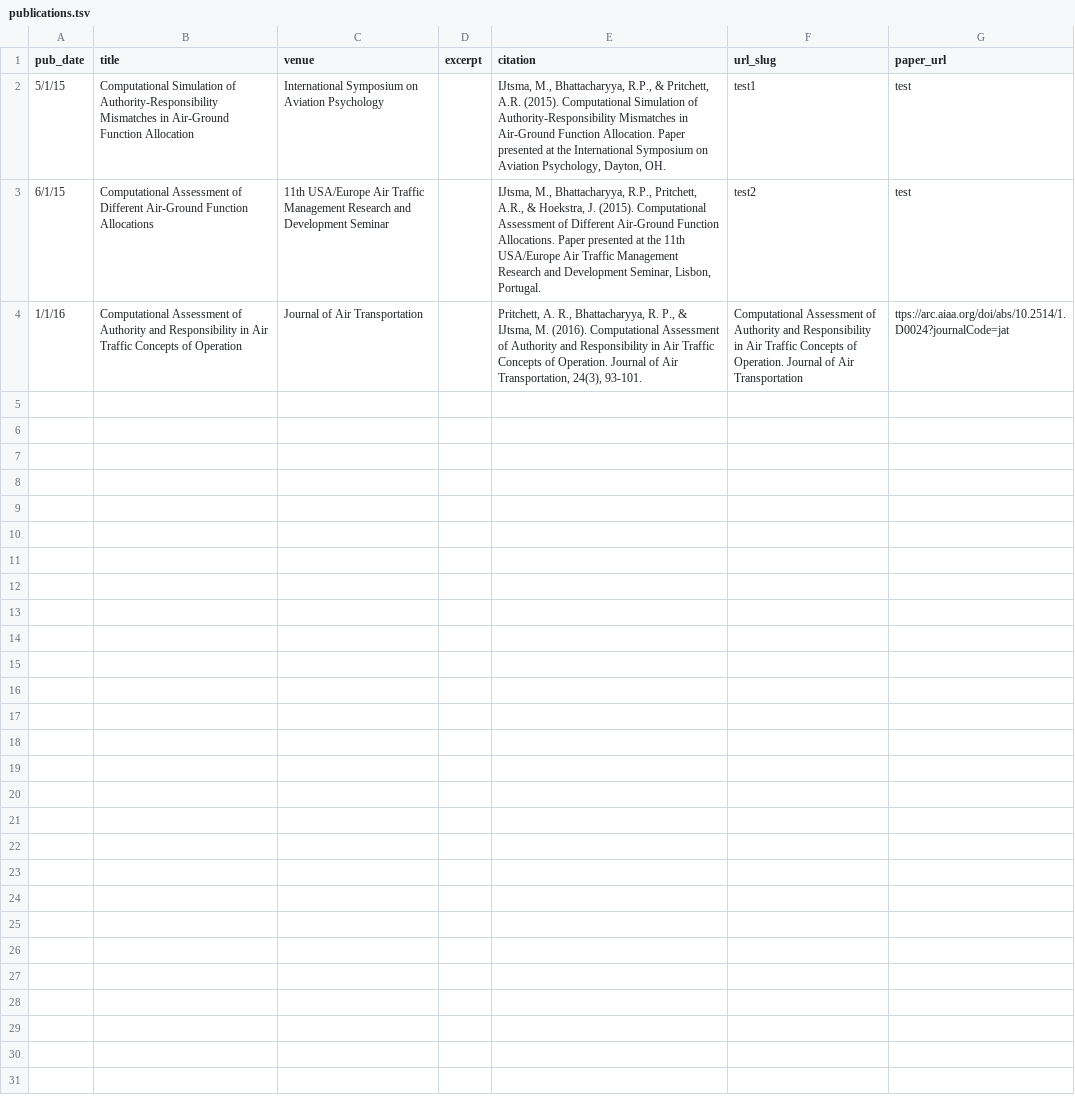
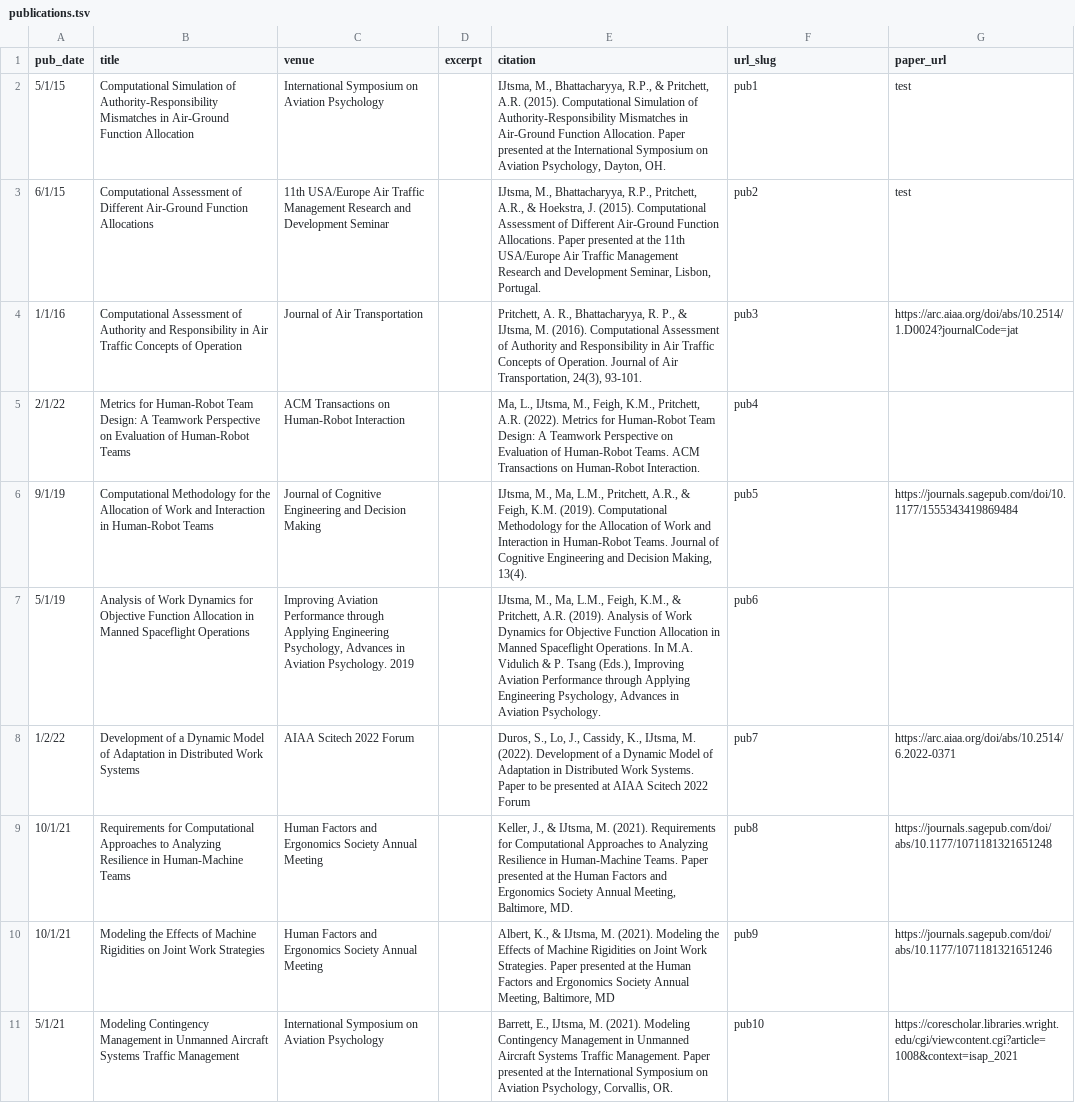
Before and after one commit to mijtsma/mijtsma.github.io, a TSV file: markdown_generator/publications.tsv, drawn as a sheet.

Commit message:
Updated publications

```diff
--- a/markdown_generator/publications.tsv
+++ b/markdown_generator/publications.tsv
@@ -1,4 +1,11 @@
 pub_date	title	venue	excerpt	citation	url_slug	paper_url
-5/1/15	Computational Simulation of Authority-Responsibility Mismatches in Air-Ground Function Allocation	International Symposium on Aviation Psychology		"IJtsma, M., Bhattacharyya, R.P., & Pritchett, A.R. (2015). Computational Simulation of Authority-Responsibility Mismatches in Air-Ground Function Allocation. Paper presented at the International Symposium on Aviation Psychology, Dayton, OH."	test1	test
-6/1/15	Computational Assessment of Different Air-Ground Function Allocations	11th USA/Europe Air Traffic Management Research and Development Seminar		"IJtsma, M., Bhattacharyya, R.P., Pritchett, A.R., & Hoekstra, J. (2015). Computational Assessment of Different Air-Ground Function Allocations. Paper presented at the 11th USA/Europe Air Traffic Management Research and Development Seminar, Lisbon, Portugal."	test2	test
-1/1/16	Computational Assessment of Authority and Responsibility in Air Traffic Concepts of Operation	Journal of Air Transportation		"Pritchett, A. R., Bhattacharyya, R. P., & IJtsma, M. (2016). Computational Assessment of Authority and Responsibility in Air Traffic Concepts of Operation. Journal of Air Transportation, 24(3), 93-101."	Computational Assessment of Authority and Responsibility in Air Traffic Concepts of Operation. Journal of Air Transportation	ttps://arc.aiaa.org/doi/abs/10.2514/1.D0024?journalCode=jat
+5/1/15	Computational Simulation of Authority-Responsibility Mismatches in Air-Ground Function Allocation	International Symposium on Aviation Psychology		"IJtsma, M., Bhattacharyya, R.P., & Pritchett, A.R. (2015). Computational Simulation of Authority-Responsibility Mismatches in Air-Ground Function Allocation. Paper presented at the International Symposium on Aviation Psychology, Dayton, OH."	pub1	test
+6/1/15	Computational Assessment of Different Air-Ground Function Allocations	11th USA/Europe Air Traffic Management Research and Development Seminar		"IJtsma, M., Bhattacharyya, R.P., Pritchett, A.R., & Hoekstra, J. (2015). Computational Assessment of Different Air-Ground Function Allocations. Paper presented at the 11th USA/Europe Air Traffic Management Research and Development Seminar, Lisbon, Portugal."	pub2	test
+1/1/16	Computational Assessment of Authority and Responsibility in Air Traffic Concepts of Operation	Journal of Air Transportation		"Pritchett, A. R., Bhattacharyya, R. P., & IJtsma, M. (2016). Computational Assessment of Authority and Responsibility in Air Traffic Concepts of Operation. Journal of Air Transportation, 24(3), 93-101."	pub3	https://arc.aiaa.org/doi/abs/10.2514/1.D0024?journalCode=jat
+2/1/22	Metrics for Human-Robot Team Design: A Teamwork Perspective on Evaluation of Human-Robot Teams	ACM Transactions on Human-Robot Interaction		"Ma, L., IJtsma, M., Feigh, K.M., Pritchett, A.R. (2022). Metrics for Human-Robot Team Design: A Teamwork Perspective on Evaluation of Human-Robot Teams. ACM Transactions on Human-Robot Interaction."	pub4	
+9/1/19	Computational Methodology for the Allocation of Work and Interaction in Human-Robot Teams	Journal of Cognitive Engineering and Decision Making		"IJtsma, M., Ma, L.M., Pritchett, A.R., & Feigh, K.M. (2019). Computational Methodology for the Allocation of Work and Interaction in Human-Robot Teams. Journal of Cognitive Engineering and Decision Making, 13(4)."	pub5	https://journals.sagepub.com/doi/10.1177/1555343419869484
+5/1/19	Analysis of Work Dynamics for Objective Function Allocation in Manned Spaceflight Operations	"Improving Aviation Performance through Applying Engineering Psychology, Advances in Aviation Psychology. 2019"		"IJtsma, M., Ma, L.M., Feigh, K.M., & Pritchett, A.R. (2019). Analysis of Work Dynamics for Objective Function Allocation in Manned Spaceflight Operations. In M.A. Vidulich & P. Tsang (Eds.), Improving Aviation Performance through Applying Engineering Psychology, Advances in Aviation Psychology."	pub6	
+1/2/22	Development of a Dynamic Model of Adaptation in Distributed Work Systems	AIAA Scitech 2022 Forum		"Duros, S., Lo, J., Cassidy, K., IJtsma, M. (2022). Development of a Dynamic Model of Adaptation in Distributed Work Systems. Paper to be presented at AIAA Scitech 2022 Forum"	pub7	https://arc.aiaa.org/doi/abs/10.2514/6.2022-0371
+10/1/21	Requirements for Computational Approaches to Analyzing Resilience in Human-Machine Teams	Human Factors and Ergonomics Society Annual Meeting		"Keller, J., & IJtsma, M. (2021). Requirements for Computational Approaches to Analyzing Resilience in Human-Machine Teams. Paper presented at the Human Factors and Ergonomics Society Annual Meeting, Baltimore, MD."	pub8	https://journals.sagepub.com/doi/abs/10.1177/1071181321651248
+10/1/21	Modeling the Effects of Machine Rigidities on Joint Work Strategies	Human Factors and Ergonomics Society Annual Meeting		"Albert, K., & IJtsma, M. (2021). Modeling the Effects of Machine Rigidities on Joint Work Strategies. Paper presented at the Human Factors and Ergonomics Society Annual Meeting, Baltimore, MD"	pub9	https://journals.sagepub.com/doi/abs/10.1177/1071181321651246
+5/1/21	Modeling Contingency Management in Unmanned Aircraft Systems Traffic Management	International Symposium on Aviation Psychology		"Barrett, E., IJtsma, M. (2021). Modeling Contingency Management in Unmanned Aircraft Systems Traffic Management. Paper presented at the International Symposium on Aviation Psychology, Corvallis, OR."	pub10	https://corescholar.libraries.wright.edu/cgi/viewcontent.cgi?article=1008&context=isap_2021
```
Also changed, not shown: 15 other files.
